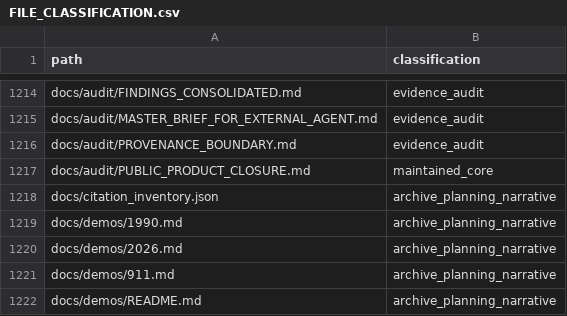
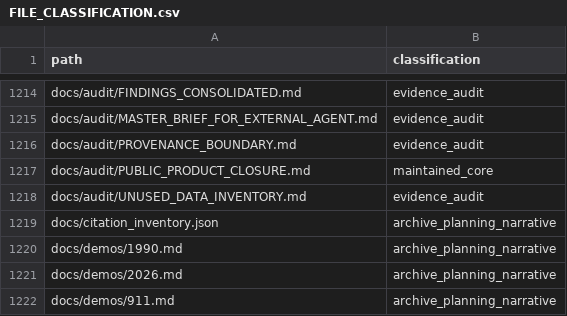
Before and after one commit to josephdelany/ripple-engine, a CSV file: docs/audit/FILE_CLASSIFICATION.csv, drawn as a sheet; only a part is shown, gaps mark what is left out; the shorter side is filled out with more unchanged rows; the diff names each change by its address in the sheet, - before the commit and + after, or states it on an @@ line.

```diff
--- a/docs/audit/FILE_CLASSIFICATION.csv
+++ b/docs/audit/FILE_CLASSIFICATION.csv
+row 1218: docs/audit/UNUSED_DATA_INVENTORY.md | evidence_audit
```
Also changed, not shown: 5 other files.
